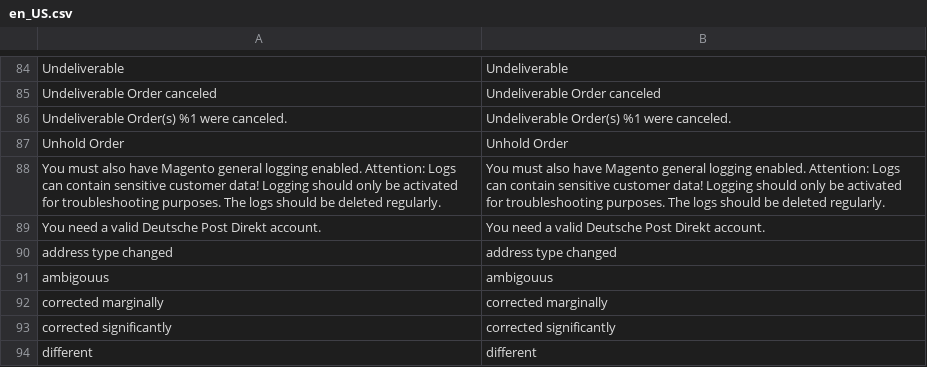
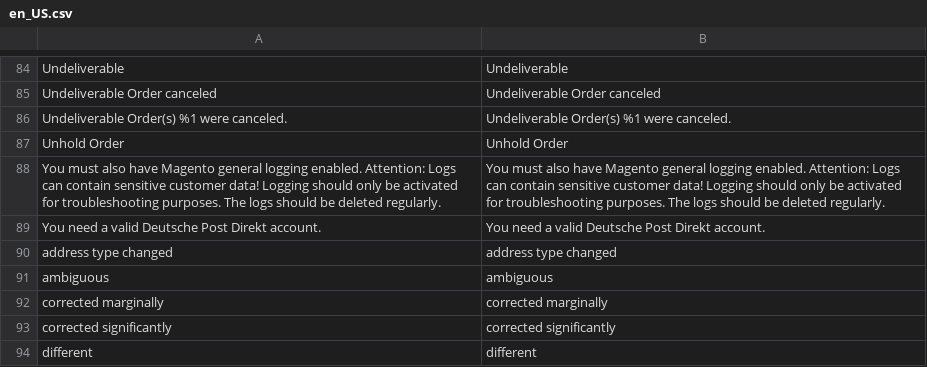
Before and after one commit to netresearch/deutschepost-module-addressfactory-m2, a CSV file: i18n/en_US.csv, drawn as a sheet; only a part is shown, gaps mark what is left out.

```diff
--- a/i18n/en_US.csv
+++ b/i18n/en_US.csv
@@ -90,3 +90,3 @@ Undeliverable,Undeliverable
 "address type changed","address type changed"
-ambigouus,ambigouus
+ambiguous,ambiguous
 "corrected marginally","corrected marginally"
```
Also changed, not shown: i18n/de_DE.csv, 1 other file.
